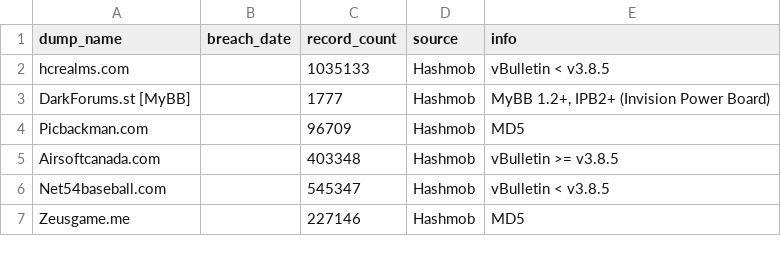
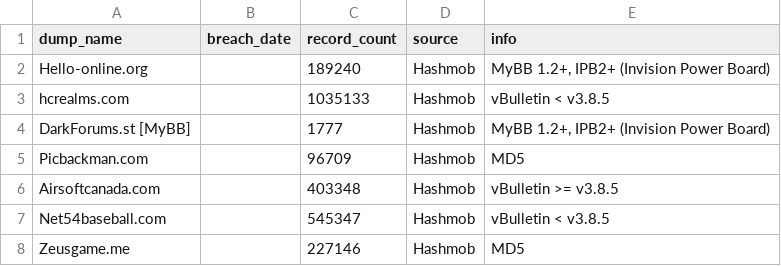
Before and after one commit to notdls/known-breaches, a CSV file: datasets/Hashmob.csv, drawn as a sheet; only a part is shown; the diff names each change by its address in the sheet, - before the commit and + after, or states it on an @@ line.

```diff
--- a/datasets/Hashmob.csv
+++ b/datasets/Hashmob.csv
+row 2: Hello-online.org |  | 189240 | Hashmob | MyBB 1.2+, IPB2+ (Invision Power Board)
```
Also changed, not shown: datasets/HaveIBeenPwned.csv, 5 other files.
